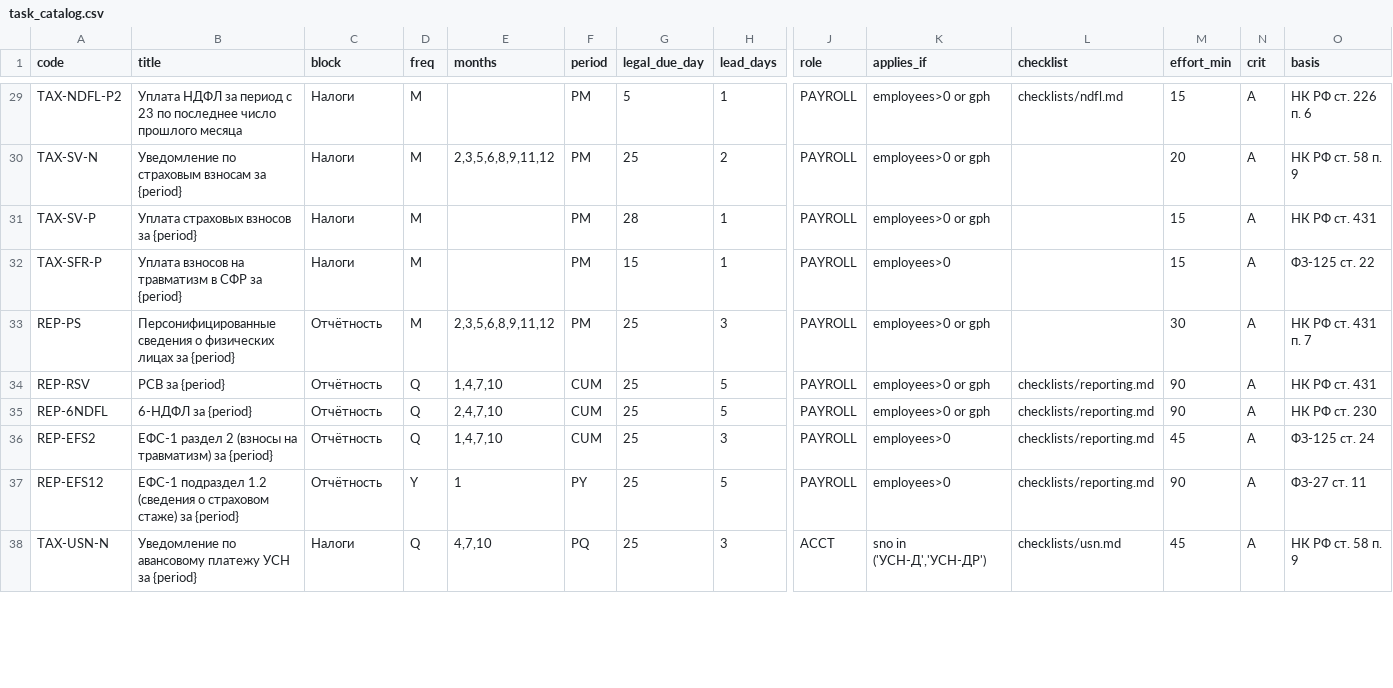
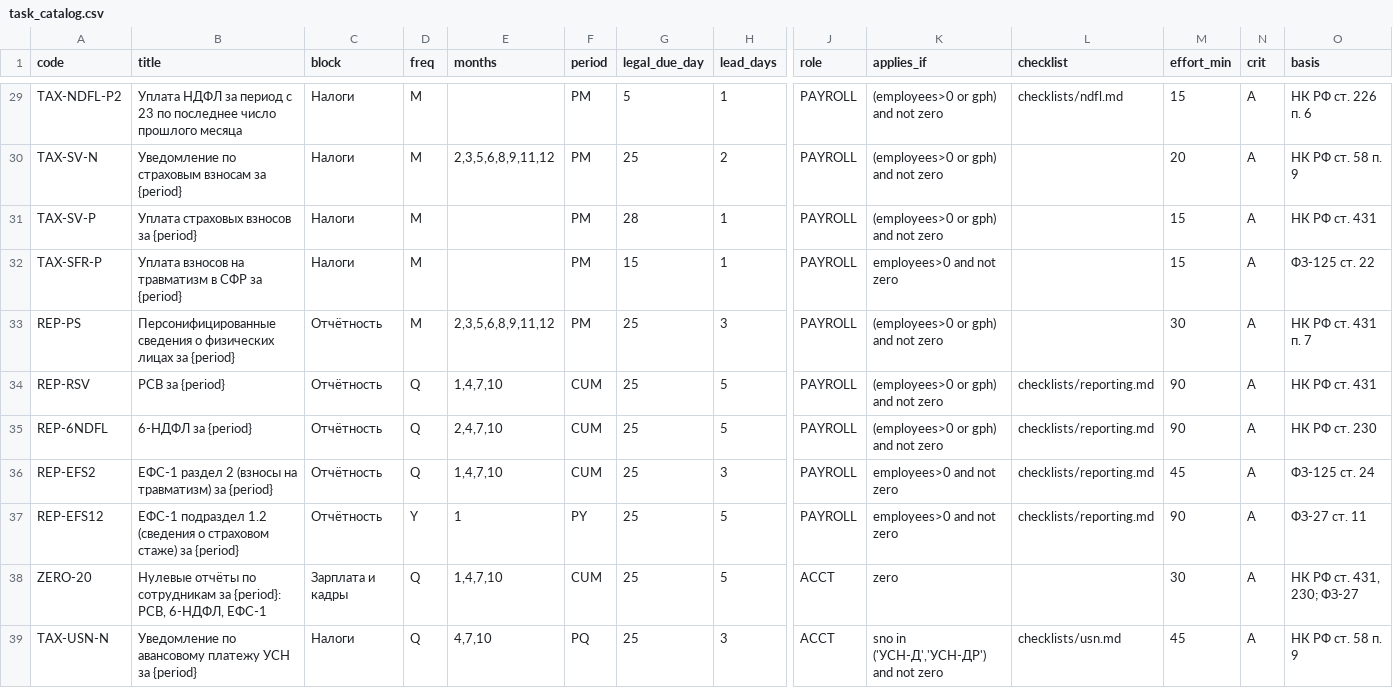
Before and after one commit to cbuglav-alt/1C, a CSV file: data/task_catalog.csv, drawn as a sheet; only a part is shown, gaps mark what is left out; addresses are those after the commit; rows hold the shown columns only; the diff covers the shown part only; the diff names each change by its address in the sheet, - before the commit and + after, or states it on an @@ line.

```diff
--- a/data/task_catalog.csv
+++ b/data/task_catalog.csv
-K29:K31 (applies_if): employees>0 or gph
+K29:K31 (applies_if): (employees>0 or gph) and not zero
-K32 (applies_if): employees>0
+K32 (applies_if): employees>0 and not zero
-K33:K35 (applies_if): employees>0 or gph
+K33:K35 (applies_if): (employees>0 or gph) and not zero
-K36:K37 (applies_if): employees>0
+K36:K37 (applies_if): employees>0 and not zero
+row 38: ZERO-20 | Нулевые отчёты по сотрудникам за {period}: РСВ, 6-НДФЛ, ЕФС-1 | Зарплата и кадры | Q | 1,4,7,10 | CUM | 25 | 5 | ACCT | zero |  | 30 | A | НК РФ ст. 431, 230; ФЗ-27
-K39 (applies_if): sno in ('УСН-Д','УСН-ДР')
+K39 (applies_if): sno in ('УСН-Д','УСН-ДР') and not zero
```
Also changed, not shown: 2 removed rows and 50 edited cells elsewhere in this file, examples/by_accountant_2026-10/Иванова_А.С..csv, examples/by_accountant_2026-10/Ким_Ю.А..csv, 13 other files.
